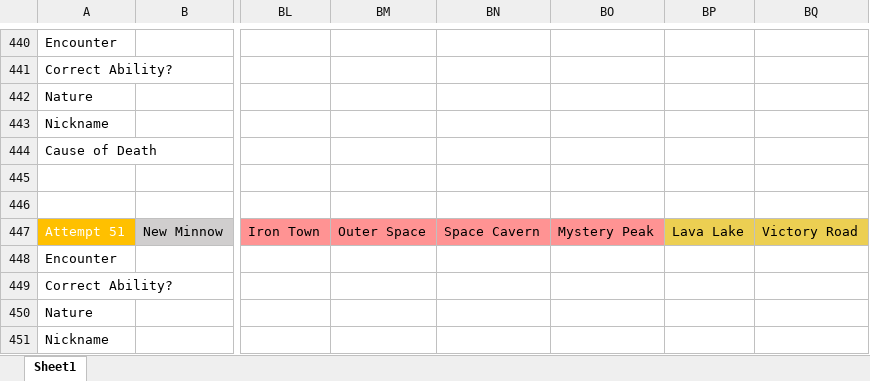
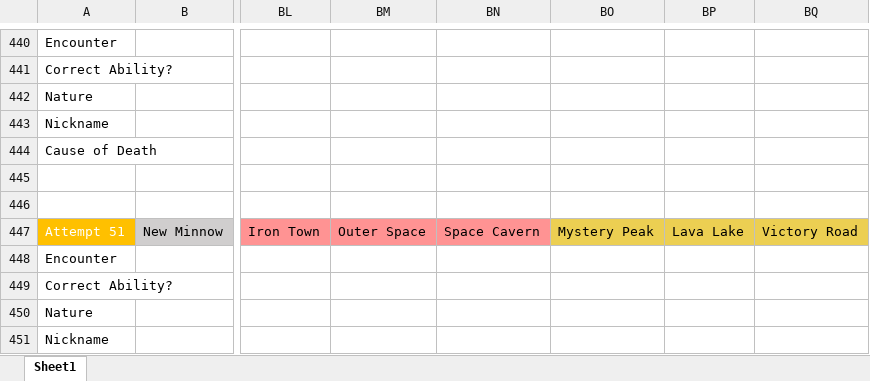
Before and after one commit to sjkuhnke/PokemonGame, an Excel workbook: stuff/i suck at nuzlockes 2.xlsm, sheet Sheet1, drawn as a sheet; only a part is shown, gaps mark what is left out; values as stored, in another font and other column widths than the file's, no borders; conditional formats not drawn; the diff covers the shown part only; the diff names each change by its address in the sheet, - before the commit and + after, or states it on an @@ line.

```diff
--- a/stuff/i suck at nuzlockes 2.xlsm (sheet Sheet1)
+++ b/stuff/i suck at nuzlockes 2.xlsm (sheet Sheet1)
-BO447 fill: #FF9393
+BO447 fill: #ECCF52
```
Also changed, not shown: 23 edited cells and cell formats elsewhere in this sheet, 10 other files.
